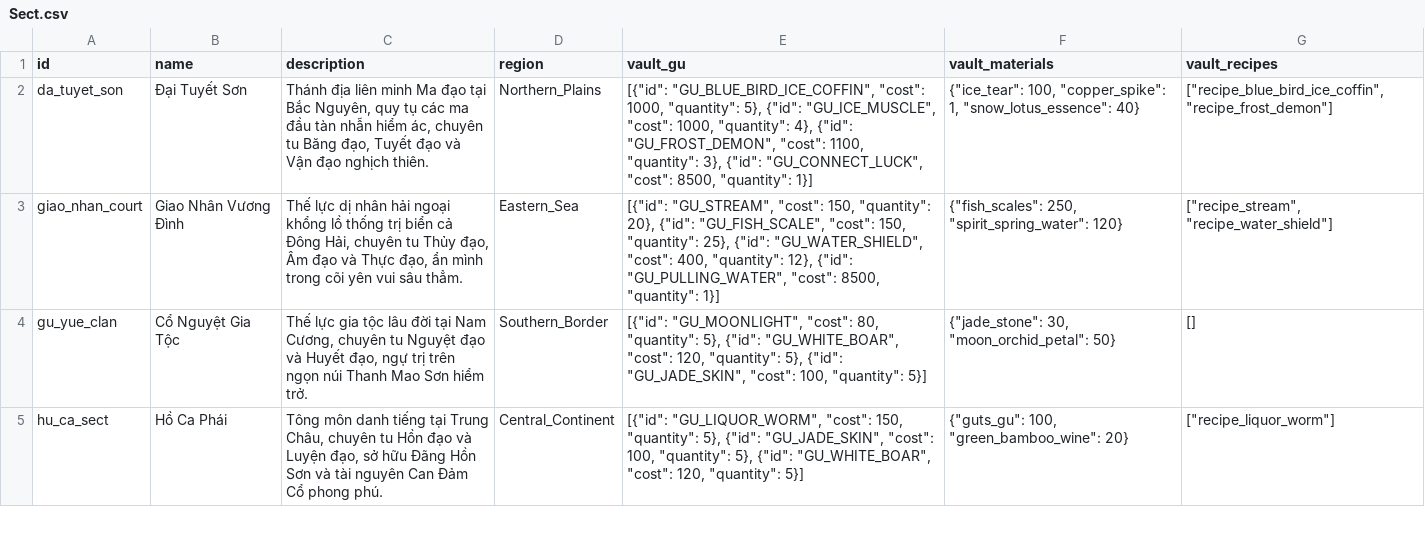
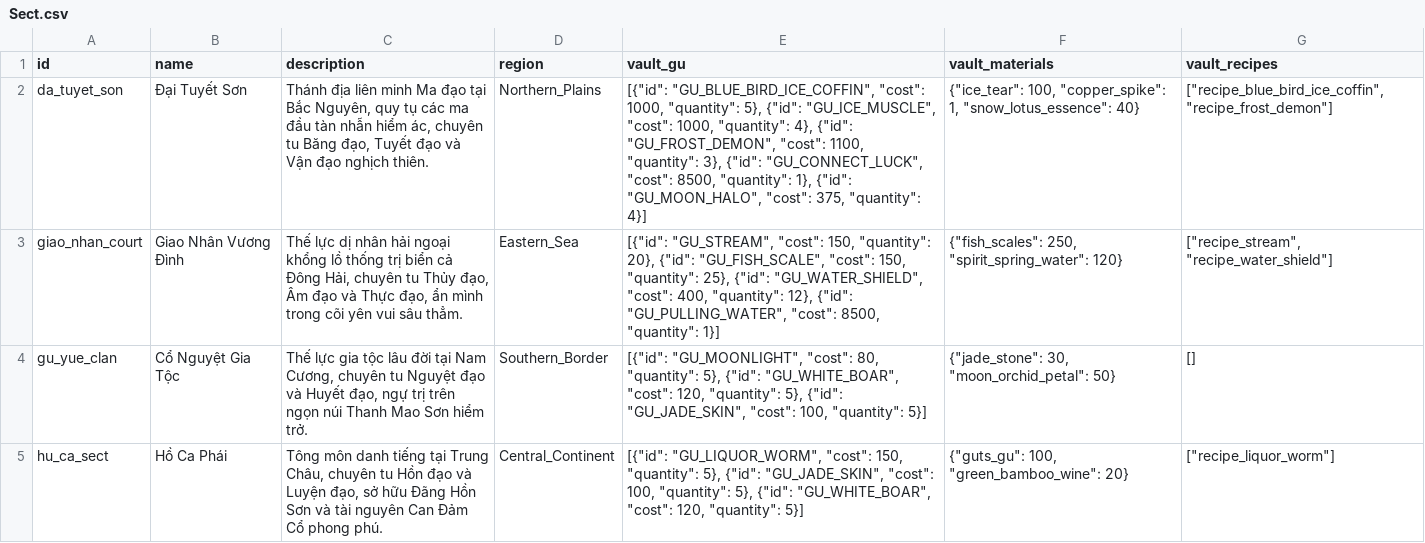
Before and after one commit to VipPro67/GuWorld, a CSV file: backend/cmd/server/data/Sect.csv, drawn as a sheet; only a part is shown; the diff names each change by its address in the sheet, - before the commit and + after, or states it on an @@ line.

```diff
--- a/backend/cmd/server/data/Sect.csv
+++ b/backend/cmd/server/data/Sect.csv
-E2 (vault_gu): …8500, "quantity": 1}]
+E2 (vault_gu): …8500, "quantity": 1}, {"id": "GU_MOON_HALO", "cost": 375, "quantity": 4}]
```
Also changed, not shown: backend/cmd/server/data/Gu.csv, 15 other files.
